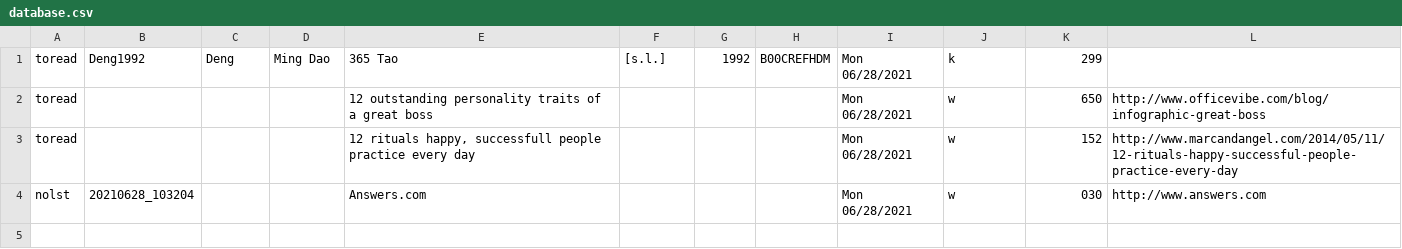
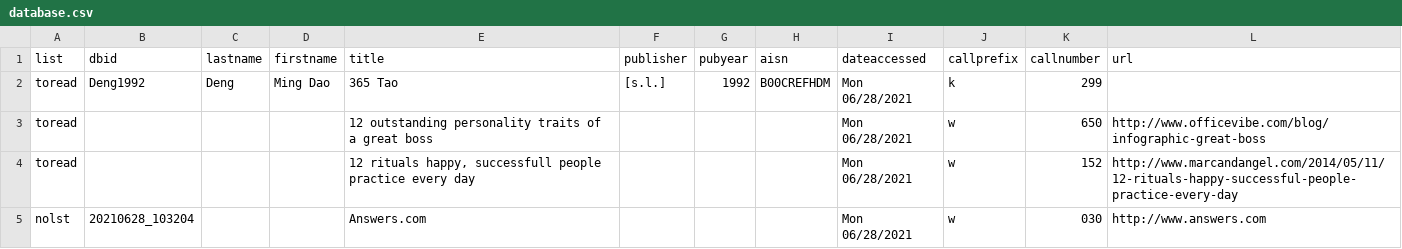
Before and after one commit to justinleetyler/justinleetyler.github.io, a CSV file: database.csv, drawn as a sheet; the diff names each change by its address in the sheet, - before the commit and + after, or states it on an @@ line.

Commit message:
Update database.csv

```diff
--- a/database.csv
+++ b/database.csv
+row 1: list | dbid | lastname | firstname | title | publisher | pubyear | aisn | dateaccessed | callprefix | callnumber | url
```
